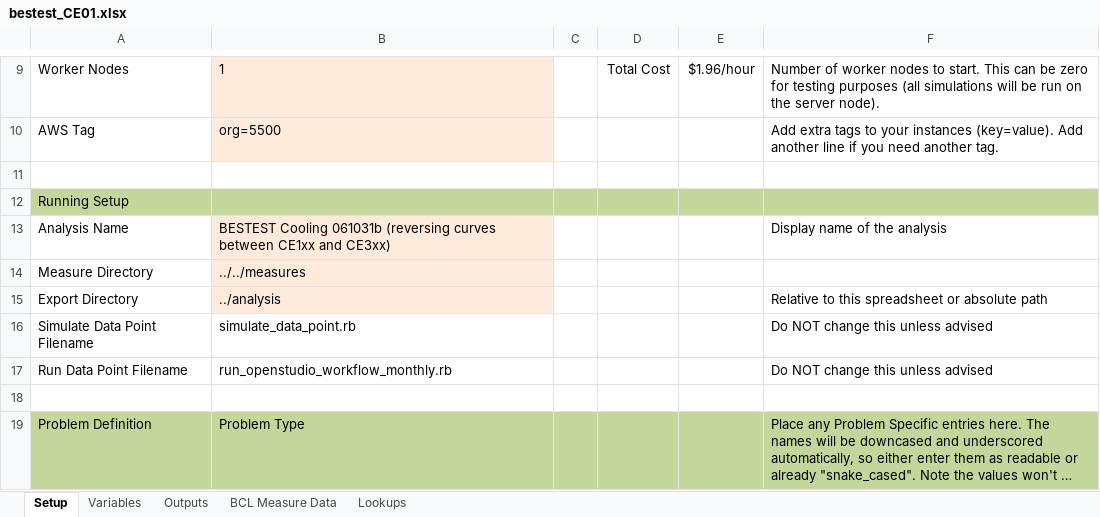
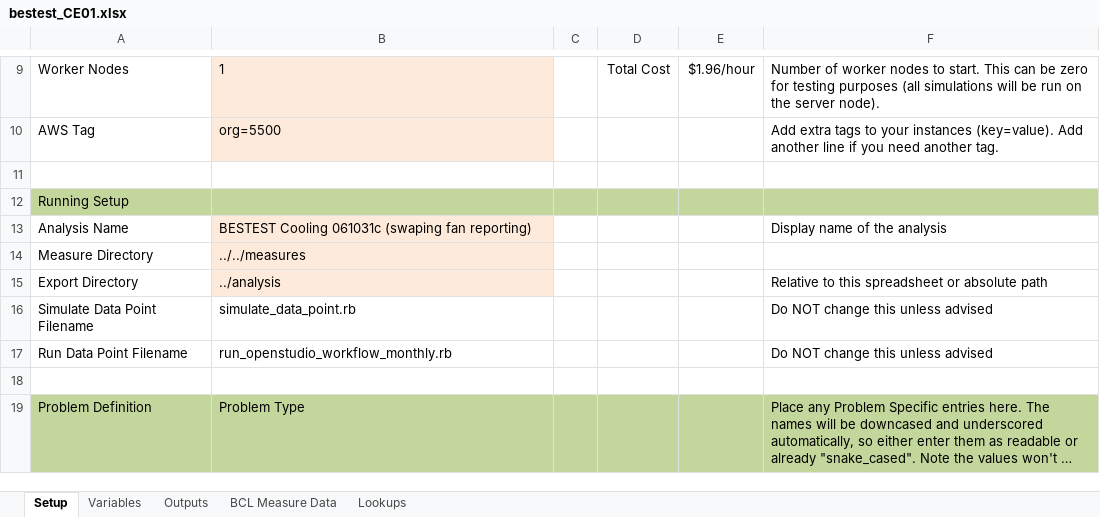
Before and after one commit to NREL/BESTEST-GSR-ARCHIVE, an Excel workbook: integration_testing/projects/bestest_CE01.xlsx, sheet Setup, drawn as a sheet; only a part is shown, gaps mark what is left out; long unchanged cells end in …; values as stored, in another font and other column widths than the file's, no borders; the diff names each change by its address in the sheet, - before the commit and + after, or states it on an @@ line.

```diff
--- a/integration_testing/projects/bestest_CE01.xlsx (sheet Setup)
+++ b/integration_testing/projects/bestest_CE01.xlsx (sheet Setup)
-B13: BESTEST Cooling 061031b (reversing curves between CE1xx and CE3xx)
+B13: BESTEST Cooling 061031c (swaping fan reporting)
```
Also changed, not shown: results/RESULTS5-3A.xlsx, 5 other files.
